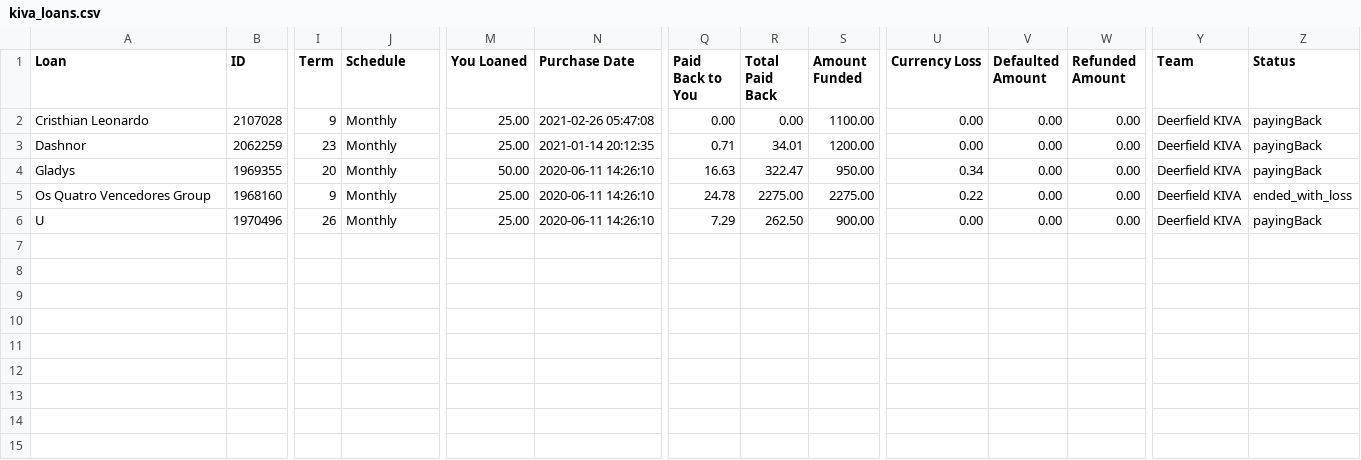
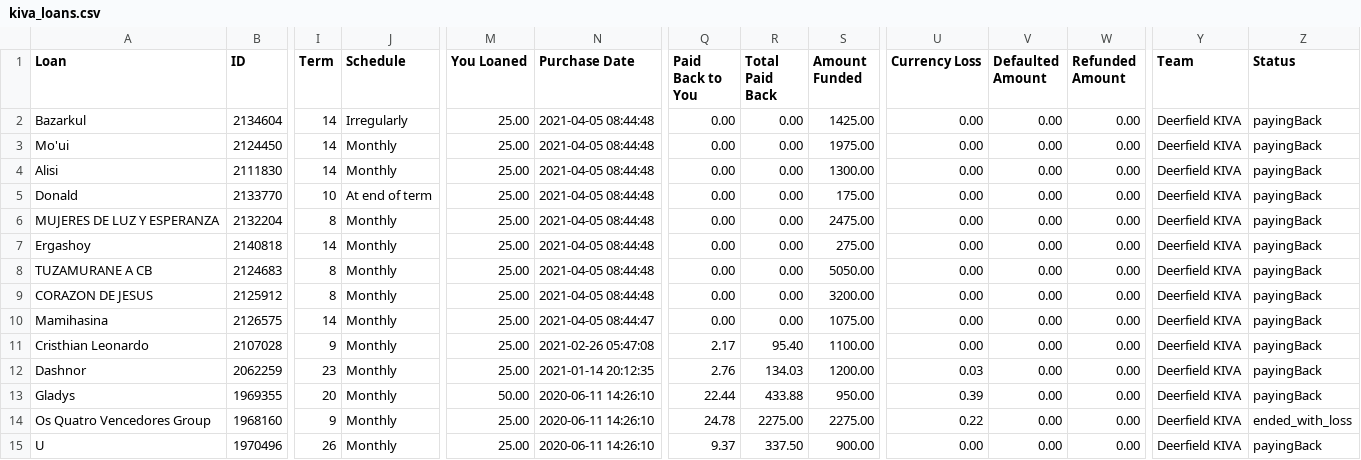
Before and after one commit to Coding-for-a-Cause/Deerfield-Kiva-Club, a CSV file: data/loans/kiva_loans.csv, drawn as a sheet; only a part is shown, gaps mark what is left out; addresses are those after the commit; rows hold the shown columns only; the diff names each change by its address in the sheet, - before the commit and + after, or states it on an @@ line.

Commit message:
Updated kiva loans

```diff
--- a/data/loans/kiva_loans.csv
+++ b/data/loans/kiva_loans.csv
+row 2: Bazarkul | 2134604 | 14 | Irregularly | 25.00 | 2021-04-05 08:44:48 | 0.00 | 0.00 | 1425.00 | 0.00 | 0.00 | 0.00 | Deerfield KIVA | payingBack
+row 3: Mo'ui | 2124450 | 14 | Monthly | 25.00 | 2021-04-05 08:44:48 | 0.00 | 0.00 | 1975.00 | 0.00 | 0.00 | 0.00 | Deerfield KIVA | payingBack
+row 4: Alisi | 2111830 | 14 | Monthly | 25.00 | 2021-04-05 08:44:48 | 0.00 | 0.00 | 1300.00 | 0.00 | 0.00 | 0.00 | Deerfield KIVA | payingBack
+row 5: Donald | 2133770 | 10 | At end of term | 25.00 | 2021-04-05 08:44:48 | 0.00 | 0.00 | 175.00 | 0.00 | 0.00 | 0.00 | Deerfield KIVA | payingBack
+row 6: MUJERES DE LUZ Y ESPERANZA | 2132204 | 8 | Monthly | 25.00 | 2021-04-05 08:44:48 | 0.00 | 0.00 | 2475.00 | 0.00 | 0.00 | 0.00 | Deerfield KIVA | payingBack
+row 7: Ergashoy | 2140818 | 14 | Monthly | 25.00 | 2021-04-05 08:44:48 | 0.00 | 0.00 | 275.00 | 0.00 | 0.00 | 0.00 | Deerfield KIVA | payingBack
+row 8: TUZAMURANE A CB | 2124683 | 8 | Monthly | 25.00 | 2021-04-05 08:44:48 | 0.00 | 0.00 | 5050.00 | 0.00 | 0.00 | 0.00 | Deerfield KIVA | payingBack
+row 9: CORAZON DE JESUS | 2125912 | 8 | Monthly | 25.00 | 2021-04-05 08:44:48 | 0.00 | 0.00 | 3200.00 | 0.00 | 0.00 | 0.00 | Deerfield KIVA | payingBack
+row 10: Mamihasina | 2126575 | 14 | Monthly | 25.00 | 2021-04-05 08:44:47 | 0.00 | 0.00 | 1075.00 | 0.00 | 0.00 | 0.00 | Deerfield KIVA | payingBack
-Q11 (Paid Back to You): 0.00
+Q11 (Paid Back to You): 2.17
-R11 (Total Paid Back): 0.00
+R11 (Total Paid Back): 95.40
-Q12 (Paid Back to You): 0.71
+Q12 (Paid Back to You): 2.76
-R12 (Total Paid Back): 34.01
+R12 (Total Paid Back): 134.03
-U12 (Currency Loss): 0.00
+U12 (Currency Loss): 0.03
-Q13 (Paid Back to You): 16.63
+Q13 (Paid Back to You): 22.44
-R13 (Total Paid Back): 322.47
+R13 (Total Paid Back): 433.88
-U13 (Currency Loss): 0.34
+U13 (Currency Loss): 0.39
-Q15 (Paid Back to You): 7.29
+Q15 (Paid Back to You): 9.37
-R15 (Total Paid Back): 262.50
+R15 (Total Paid Back): 337.50
```
